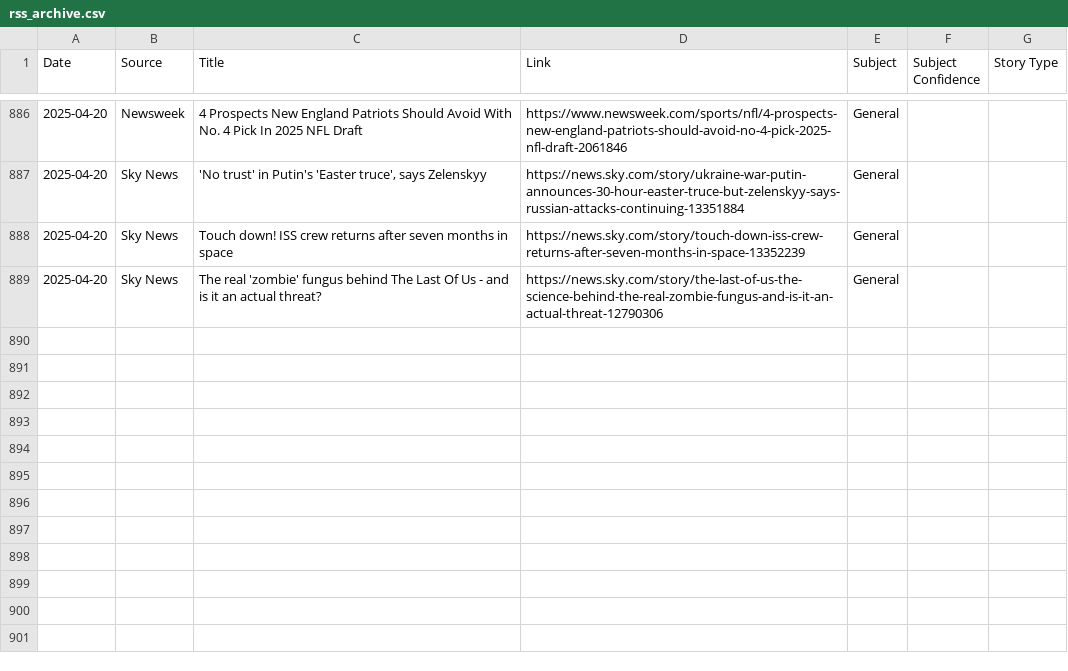
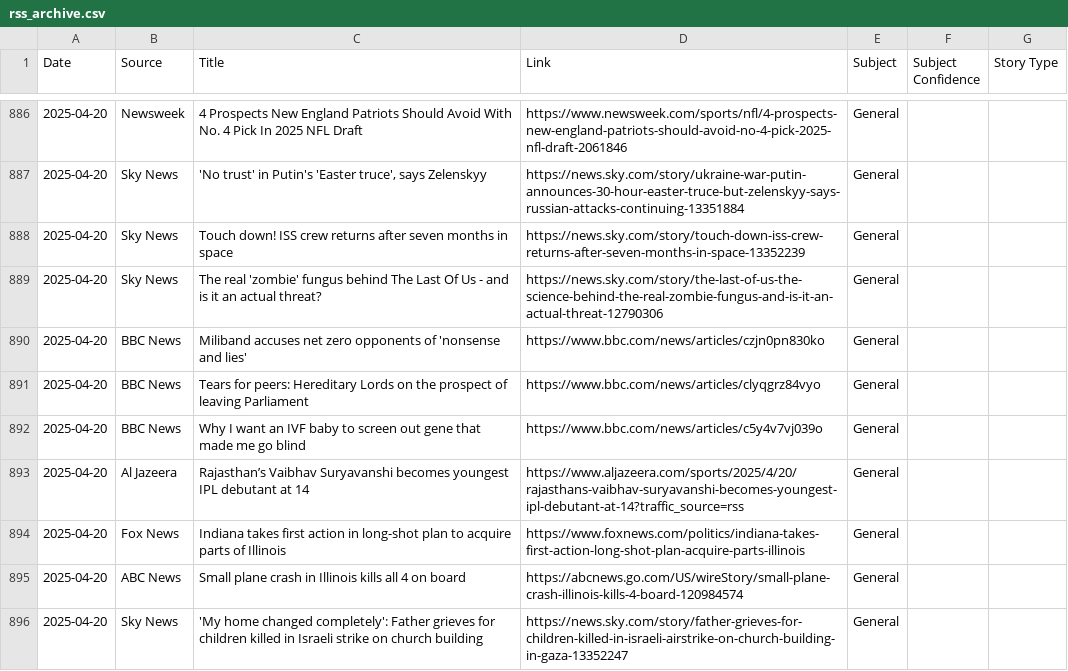
Before and after one commit to MAPULVER1/RSS1, a CSV file: rss_archive.csv, drawn as a sheet; only a part is shown, gaps mark what is left out; the diff names each change by its address in the sheet, - before the commit and + after, or states it on an @@ line.

```diff
--- a/rss_archive.csv
+++ b/rss_archive.csv
+row 890: 2025-04-20 | BBC News | Miliband accuses net zero opponents of 'nonsense and lies' | https://www.bbc.com/news/articles/czjn0pn830ko | General
+row 891: 2025-04-20 | BBC News | Tears for peers: Hereditary Lords on the prospect of leaving Parliament | https://www.bbc.com/news/articles/clyqgrz84vyo | General
+row 892: 2025-04-20 | BBC News | Why I want an IVF baby to screen out gene that made me go blind | https://www.bbc.com/news/articles/c5y4v7vj039o | General
+row 893: 2025-04-20 | Al Jazeera | Rajasthan’s Vaibhav Suryavanshi becomes youngest IPL debutant at 14 | https://www.aljazeera.com/sports/2025/4/20/rajasthans-vaibhav-suryavanshi-becomes-youngest-ipl-debutant-at-14?traffic_source=rss | General
+row 894: 2025-04-20 | Fox News | Indiana takes first action in long-shot plan to acquire parts of Illinois | https://www.foxnews.com/politics/indiana-takes-first-action-long-shot-plan-acquire-parts-illinois | General
+row 895: 2025-04-20 | ABC News | Small plane crash in Illinois kills all 4 on board | https://abcnews.go.com/US/wireStory/small-plane-crash-illinois-kills-4-board-120984574 | General
+row 896: 2025-04-20 | Sky News | 'My home changed completely': Father grieves for children killed in Israeli strike on church building | https://news.sky.com/story/father-grieves-for-children-killed-in-israeli-airstrike-on-church-building-in-gaza-13352247 | General
```
